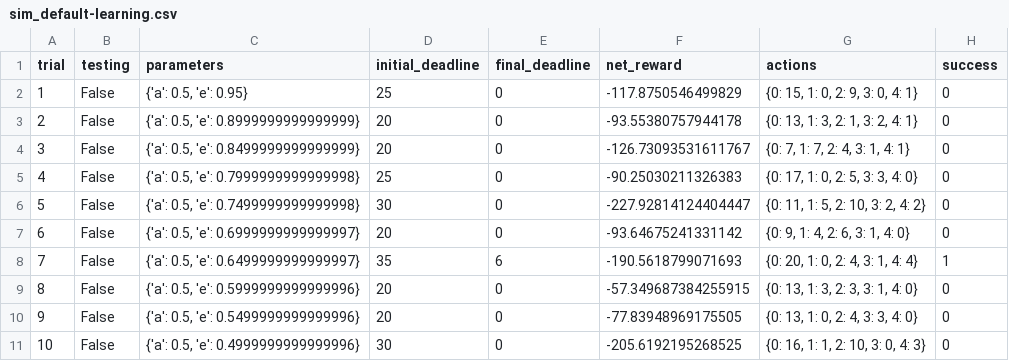
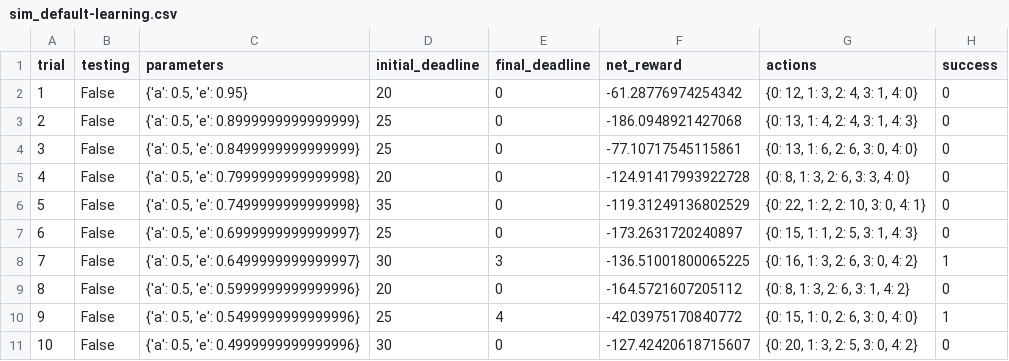
Before and after one commit to prsnjt/machine-learning, a CSV file: projects/smartcab/logs/sim_default-learning.csv, drawn as a sheet; only a part is shown; the diff covers the shown part only.

```diff
--- a/projects/smartcab/logs/sim_default-learning.csv
+++ b/projects/smartcab/logs/sim_default-learning.csv
@@ -1,11 +1,11 @@
 trial,testing,parameters,initial_deadline,final_deadline,net_reward,actions,success
-1,False,"{'a': 0.5, 'e': 0.95}",25,0,-117.8750546499829,"{0: 15, 1: 0, 2: 9, 3: 0, 4: 1}",0
-2,False,"{'a': 0.5, 'e': 0.8999999999999999}",20,0,-93.55380757944178,"{0: 13, 1: 3, 2: 1, 3: 2, 4: 1}",0
-3,False,"{'a': 0.5, 'e': 0.8499999999999999}",20,0,-126.73093531611767,"{0: 7, 1: 7, 2: 4, 3: 1, 4: 1}",0
-4,False,"{'a': 0.5, 'e': 0.7999999999999998}",25,0,-90.25030211326383,"{0: 17, 1: 0, 2: 5, 3: 3, 4: 0}",0
-5,False,"{'a': 0.5, 'e': 0.7499999999999998}",30,0,-227.92814124404447,"{0: 11, 1: 5, 2: 10, 3: 2, 4: 2}",0
-6,False,"{'a': 0.5, 'e': 0.6999999999999997}",20,0,-93.64675241331142,"{0: 9, 1: 4, 2: 6, 3: 1, 4: 0}",0
-7,False,"{'a': 0.5, 'e': 0.6499999999999997}",35,6,-190.5618799071693,"{0: 20, 1: 0, 2: 4, 3: 1, 4: 4}",1
-8,False,"{'a': 0.5, 'e': 0.5999999999999996}",20,0,-57.349687384255915,"{0: 13, 1: 3, 2: 3, 3: 1, 4: 0}",0
-9,False,"{'a': 0.5, 'e': 0.5499999999999996}",20,0,-77.83948969175505,"{0: 13, 1: 0, 2: 4, 3: 3, 4: 0}",0
-10,False,"{'a': 0.5, 'e': 0.4999999999999996}",30,0,-205.6192195268525,"{0: 16, 1: 1, 2: 10, 3: 0, 4: 3}",0
+1,False,"{'a': 0.5, 'e': 0.95}",20,0,-61.28776974254342,"{0: 12, 1: 3, 2: 4, 3: 1, 4: 0}",0
+2,False,"{'a': 0.5, 'e': 0.8999999999999999}",25,0,-186.0948921427068,"{0: 13, 1: 4, 2: 4, 3: 1, 4: 3}",0
+3,False,"{'a': 0.5, 'e': 0.8499999999999999}",25,0,-77.10717545115861,"{0: 13, 1: 6, 2: 6, 3: 0, 4: 0}",0
+4,False,"{'a': 0.5, 'e': 0.7999999999999998}",20,0,-124.91417993922728,"{0: 8, 1: 3, 2: 6, 3: 3, 4: 0}",0
+5,False,"{'a': 0.5, 'e': 0.7499999999999998}",35,0,-119.31249136802529,"{0: 22, 1: 2, 2: 10, 3: 0, 4: 1}",0
+6,False,"{'a': 0.5, 'e': 0.6999999999999997}",25,0,-173.2631720240897,"{0: 15, 1: 1, 2: 5, 3: 1, 4: 3}",0
+7,False,"{'a': 0.5, 'e': 0.6499999999999997}",30,3,-136.51001800065225,"{0: 16, 1: 3, 2: 6, 3: 0, 4: 2}",1
+8,False,"{'a': 0.5, 'e': 0.5999999999999996}",20,0,-164.5721607205112,"{0: 8, 1: 3, 2: 6, 3: 1, 4: 2}",0
+9,False,"{'a': 0.5, 'e': 0.5499999999999996}",25,4,-42.03975170840772,"{0: 15, 1: 0, 2: 6, 3: 0, 4: 0}",1
+10,False,"{'a': 0.5, 'e': 0.4999999999999996}",30,0,-127.42420618715607,"{0: 20, 1: 3, 2: 5, 3: 0, 4: 2}",0
```
Also changed, not shown: 73 edited cells elsewhere in this file, 7 other files.
